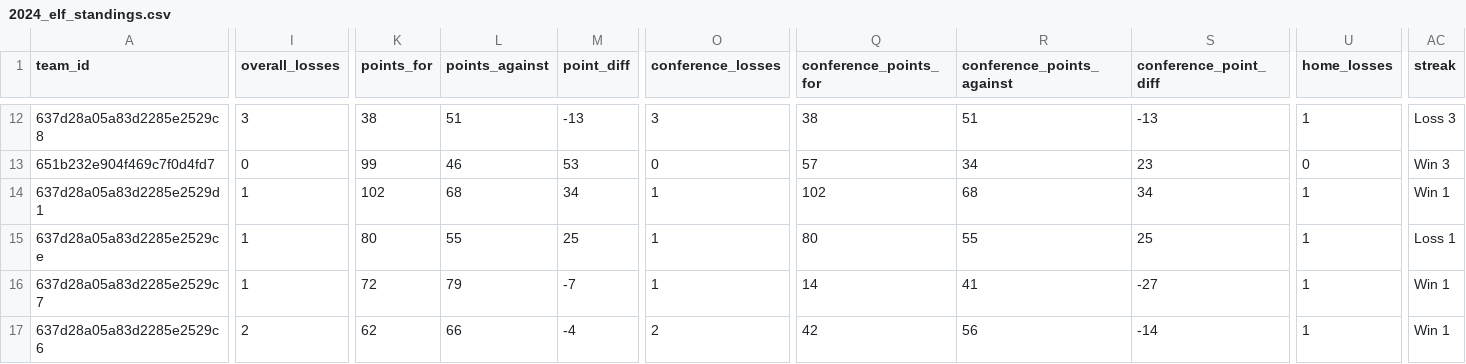
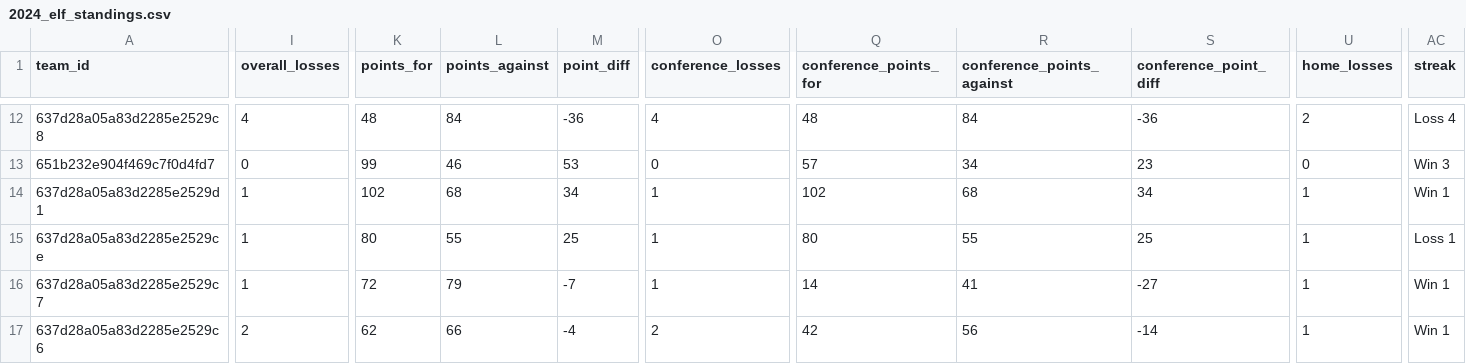
Before and after one commit to armstjc/european-league-of-football-data-repository, a CSV file: standings/2024_elf_standings.csv, drawn as a sheet; only a part is shown, gaps mark what is left out; the diff covers the shown part only; the diff names each change by its address in the sheet, - before the commit and + after, or states it on an @@ line.

```diff
--- a/standings/2024_elf_standings.csv
+++ b/standings/2024_elf_standings.csv
-I12 (overall_losses): 3
+I12 (overall_losses): 4
-K12 (points_for): 38
+K12 (points_for): 48
-L12 (points_against): 51
+L12 (points_against): 84
-M12 (point_diff): -13
+M12 (point_diff): -36
-O12 (conference_losses): 3
+O12 (conference_losses): 4
-Q12 (conference_points_for): 38
+Q12 (conference_points_for): 48
-R12 (conference_points_against): 51
+R12 (conference_points_against): 84
-S12 (conference_point_diff): -13
+S12 (conference_point_diff): -36
-U12 (home_losses): 1
+U12 (home_losses): 2
-AC12 (streak): Loss 3
+AC12 (streak): Loss 4
```
Also changed, not shown: 1 added row, 1 removed row and 49 edited cells elsewhere in this file, schedule/2024_elf_schedule.csv, 4 other files.
